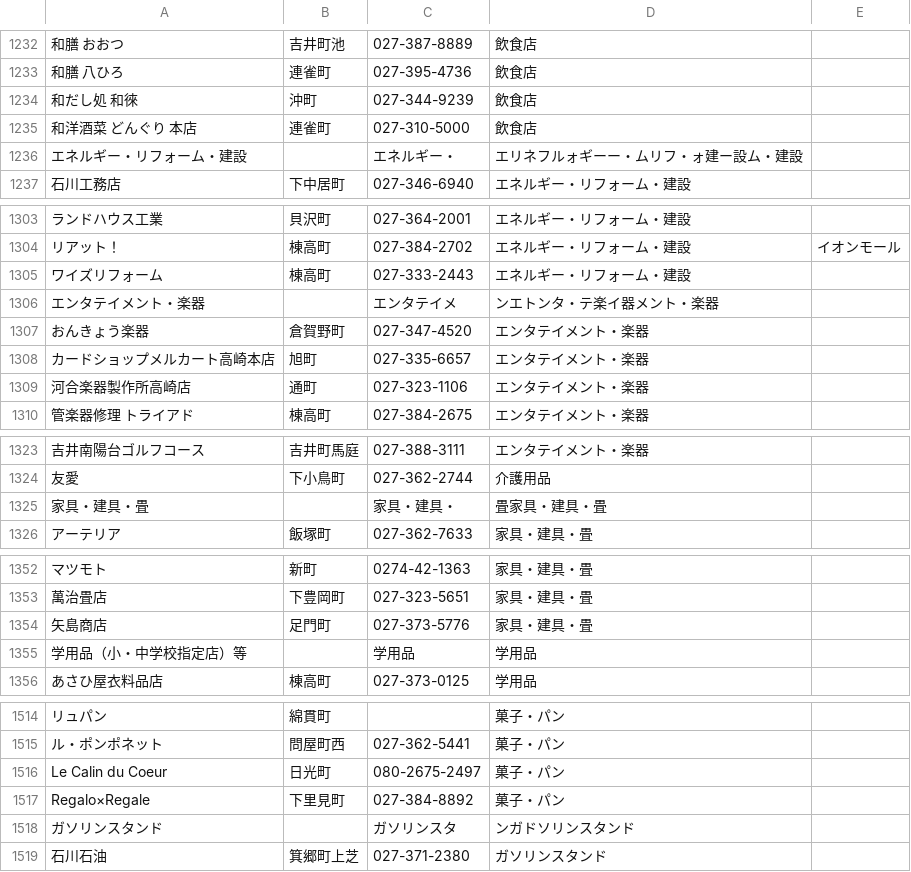
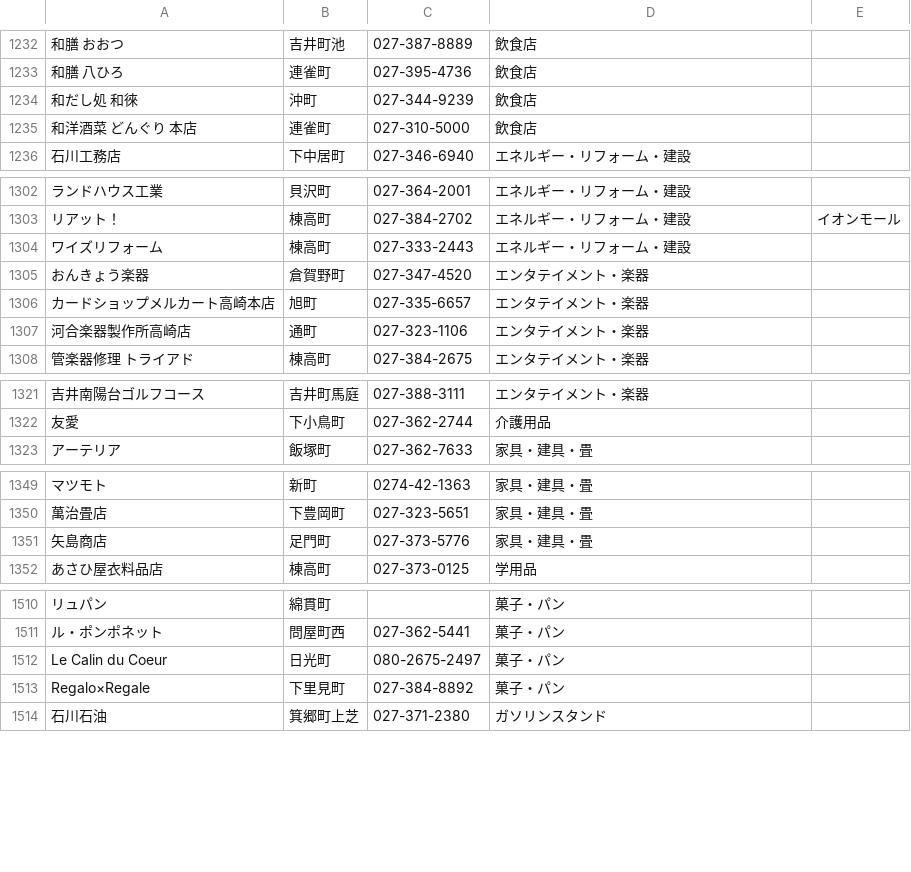
Before and after one commit to komatubara/takasaki-shoken-map, a CSV file: 高崎市民商品券取扱店一覧.csv, drawn as a sheet; only a part is shown, gaps mark what is left out; the diff covers the shown part only; the diff names each change by its address in the sheet, - before the commit and + after, or states it on an @@ line.

```diff
--- a/高崎市民商品券取扱店一覧.csv
+++ b/高崎市民商品券取扱店一覧.csv
-row 1236: エネルギー・リフォーム・建設 |  | エネルギー・ | エリネフルォギーー・ムリフ・ォ建ー設ム・建設
-row 1306: エンタテイメント・楽器 |  | エンタテイメ | ンエトンタ・テ楽イ器メント・楽器
-row 1325: 家具・建具・畳 |  | 家具・建具・ | 畳家具・建具・畳
-row 1355: 学用品（小・中学校指定店）等 |  | 学用品 | 学用品
-row 1518: ガソリンスタンド |  | ガソリンスタ | ンガドソリンスタンド
```
Also changed, not shown: 18 removed rows elsewhere in this file, 高崎市民商品券取扱店一覧_geo_final.csv, 1 other file.
